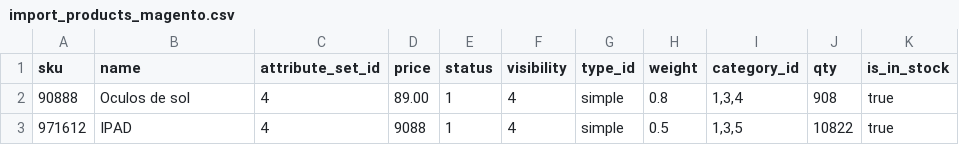
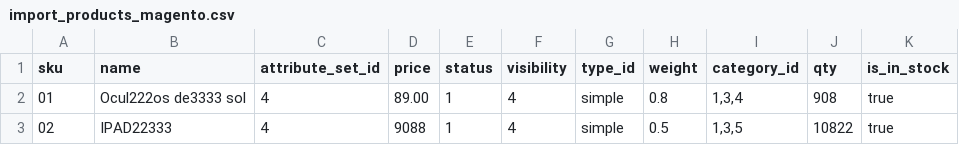
Before and after one commit to ricardoconstantinoferreira/ProductsImporter, a CSV file: import_products_magento.csv, drawn as a sheet.

```diff
--- a/import_products_magento.csv
+++ b/import_products_magento.csv
@@ -1,3 +1,3 @@
 sku,name,attribute_set_id,price,status,visibility,type_id,weight,category_id,qty,is_in_stock
-90888,Oculos de sol,4,89.00,1,4,simple,0.8,"1,3,4",908,true
-971612,IPAD,4,9088,1,4,simple,0.5,"1,3,5",10822,true
+01,Ocul222os de3333 sol,4,89.00,1,4,simple,0.8,"1,3,4",908,true
+02,IPAD22333,4,9088,1,4,simple,0.5,"1,3,5",10822,true
```
Also changed, not shown: 3 other files.
